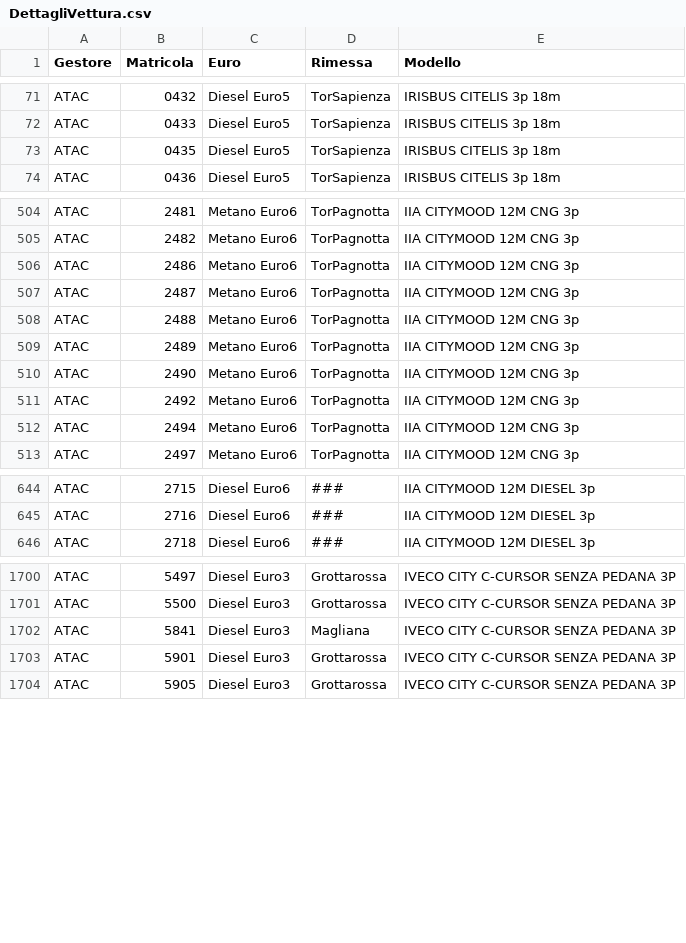
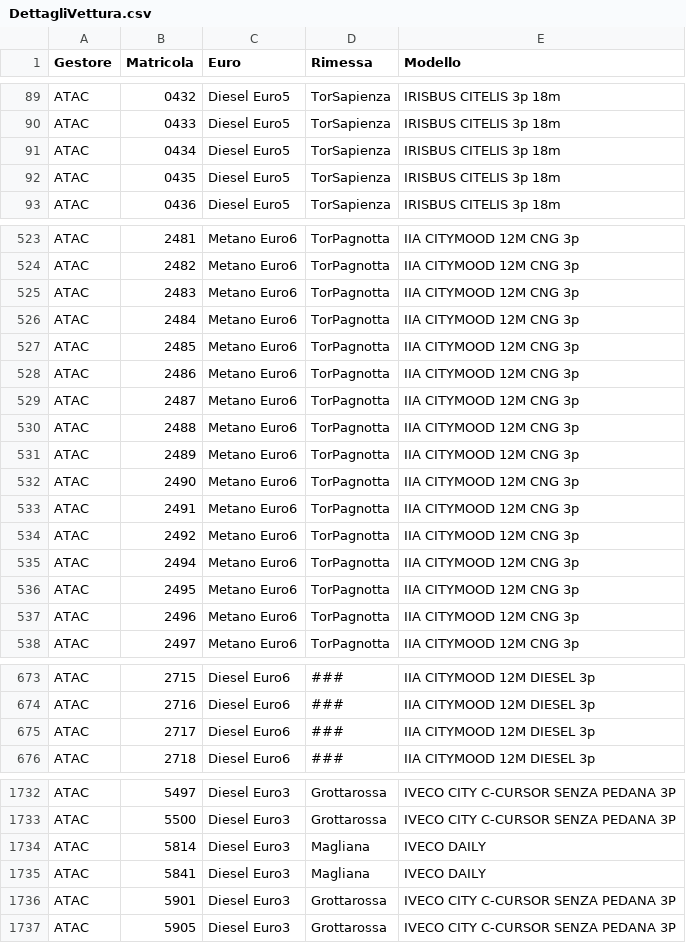
Before and after one commit to EnricoTolomei/GTFS_RSM, a CSV file: AtacFeed/Config/GTFS_Static/DettagliVettura.csv, drawn as a sheet; only a part is shown, gaps mark what is left out; the diff covers the shown part only.

```diff
--- a/AtacFeed/Config/GTFS_Static/DettagliVettura.csv
+++ b/AtacFeed/Config/GTFS_Static/DettagliVettura.csv
@@ -72,2 +90,3 @@ ATAC;0432;Diesel Euro5;TorSapienza;IRISBUS CITELIS 3p 18m
 ATAC;0433;Diesel Euro5;TorSapienza;IRISBUS CITELIS 3p 18m
+ATAC;0434;Diesel Euro5;TorSapienza;IRISBUS CITELIS 3p 18m
 ATAC;0435;Diesel Euro5;TorSapienza;IRISBUS CITELIS 3p 18m
@@ -505,2 +524,5 @@ ATAC;2481;Metano Euro6;TorPagnotta;IIA CITYMOOD 12M CNG 3p
 ATAC;2482;Metano Euro6;TorPagnotta;IIA CITYMOOD 12M CNG 3p
+ATAC;2483;Metano Euro6;TorPagnotta;IIA CITYMOOD 12M CNG 3p
+ATAC;2484;Metano Euro6;TorPagnotta;IIA CITYMOOD 12M CNG 3p
+ATAC;2485;Metano Euro6;TorPagnotta;IIA CITYMOOD 12M CNG 3p
 ATAC;2486;Metano Euro6;TorPagnotta;IIA CITYMOOD 12M CNG 3p
@@ -510,4 +532,7 @@ ATAC;2489;Metano Euro6;TorPagnotta;IIA CITYMOOD 12M CNG 3p
 ATAC;2490;Metano Euro6;TorPagnotta;IIA CITYMOOD 12M CNG 3p
+ATAC;2491;Metano Euro6;TorPagnotta;IIA CITYMOOD 12M CNG 3p
 ATAC;2492;Metano Euro6;TorPagnotta;IIA CITYMOOD 12M CNG 3p
 ATAC;2494;Metano Euro6;TorPagnotta;IIA CITYMOOD 12M CNG 3p
+ATAC;2495;Metano Euro6;TorPagnotta;IIA CITYMOOD 12M CNG 3p
+ATAC;2496;Metano Euro6;TorPagnotta;IIA CITYMOOD 12M CNG 3p
 ATAC;2497;Metano Euro6;TorPagnotta;IIA CITYMOOD 12M CNG 3p
@@ -645,2 +674,3 @@ ATAC;2715;Diesel Euro6;###;IIA CITYMOOD 12M DIESEL 3p
 ATAC;2716;Diesel Euro6;###;IIA CITYMOOD 12M DIESEL 3p
+ATAC;2717;Diesel Euro6;###;IIA CITYMOOD 12M DIESEL 3p
 ATAC;2718;Diesel Euro6;###;IIA CITYMOOD 12M DIESEL 3p
@@ -1701,3 +1733,4 @@ ATAC;5497;Diesel Euro3;Grottarossa;IVECO CITY C-CURSOR SENZA PEDANA 3P
 ATAC;5500;Diesel Euro3;Grottarossa;IVECO CITY C-CURSOR SENZA PEDANA 3P
-ATAC;5841;Diesel Euro3;Magliana;IVECO CITY C-CURSOR SENZA PEDANA 3P
+ATAC;5814;Diesel Euro3;Magliana;IVECO DAILY
+ATAC;5841;Diesel Euro3;Magliana;IVECO DAILY
 ATAC;5901;Diesel Euro3;Grottarossa;IVECO CITY C-CURSOR SENZA PEDANA 3P
```
Also changed, not shown: 25 added rows elsewhere in this file, 2 other files.
